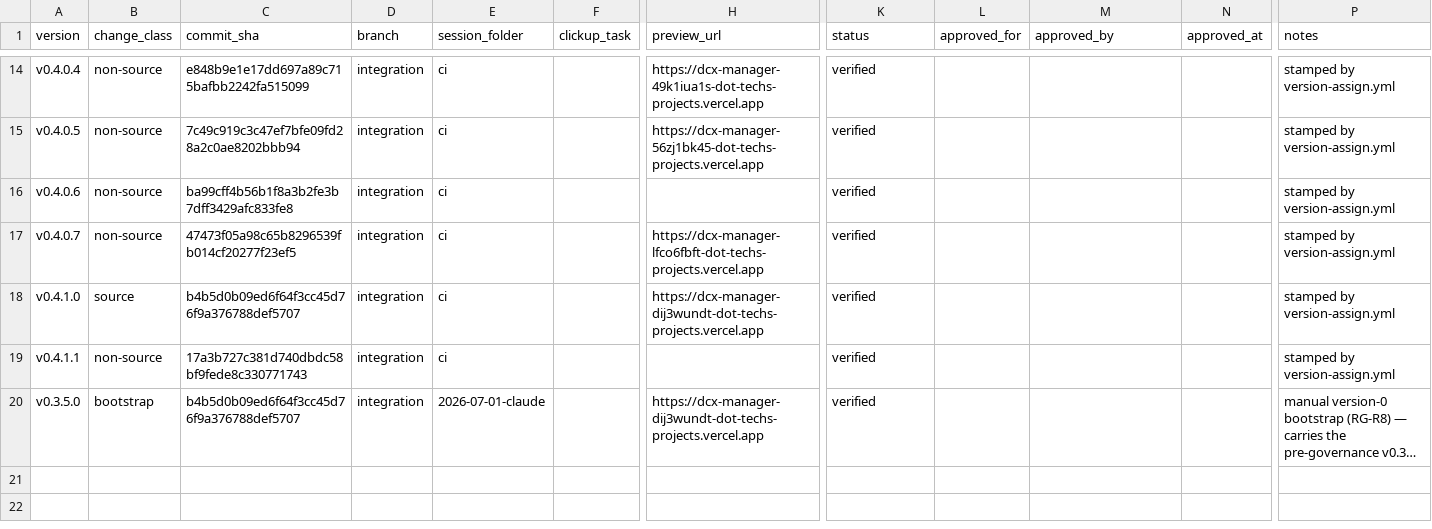
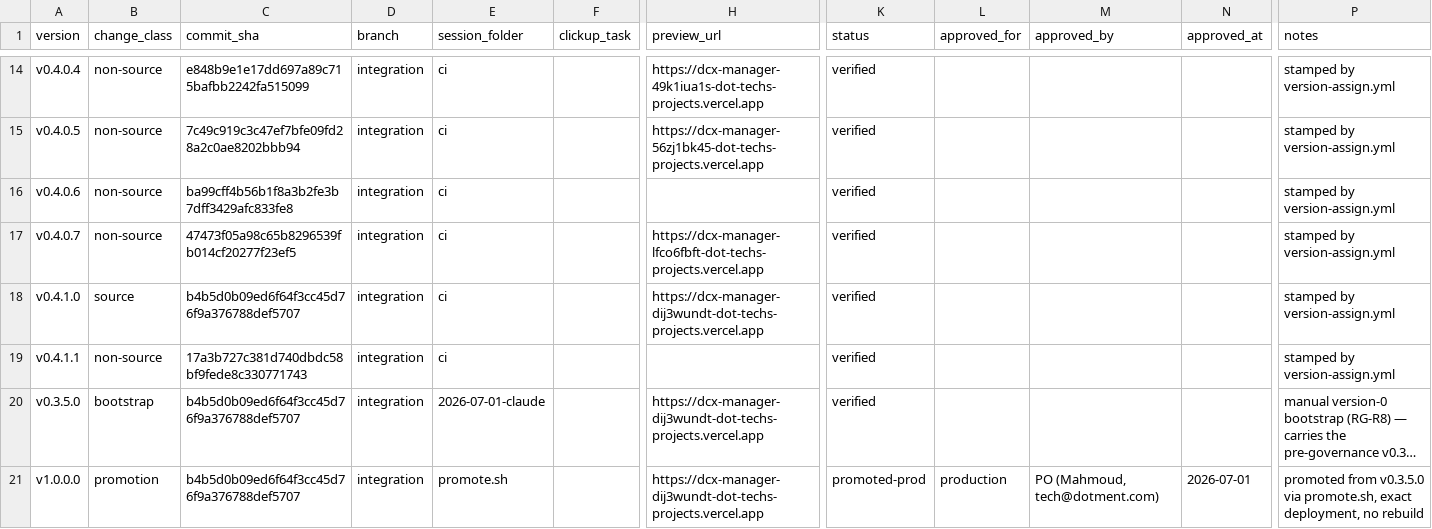
Before and after one commit to tech557/dcx-manager, a CSV file: docs/releases/registry.csv, drawn as a sheet; only a part is shown, gaps mark what is left out; long unchanged cells end in …; rows hold the shown columns only; the diff names each change by its address in the sheet, - before the commit and + after, or states it on an @@ line.

```diff
--- a/docs/releases/registry.csv
+++ b/docs/releases/registry.csv
+row 21: v1.0.0.0 | promotion | b4b5d0b09ed6f64f3cc45d76f9a376788def5707 | integration | promote.sh |  | https://dcx-manager-dij3wundt-dot-techs-projects.vercel.app | promoted-prod | production | PO (Mahmoud, tech@dotment.com) | 2026-07-01 | promoted from v0.3.5.0 via promote.sh, exact deployment, no rebuild
```
Also changed, not shown: docs/progress/index.csv, 7 other files.
